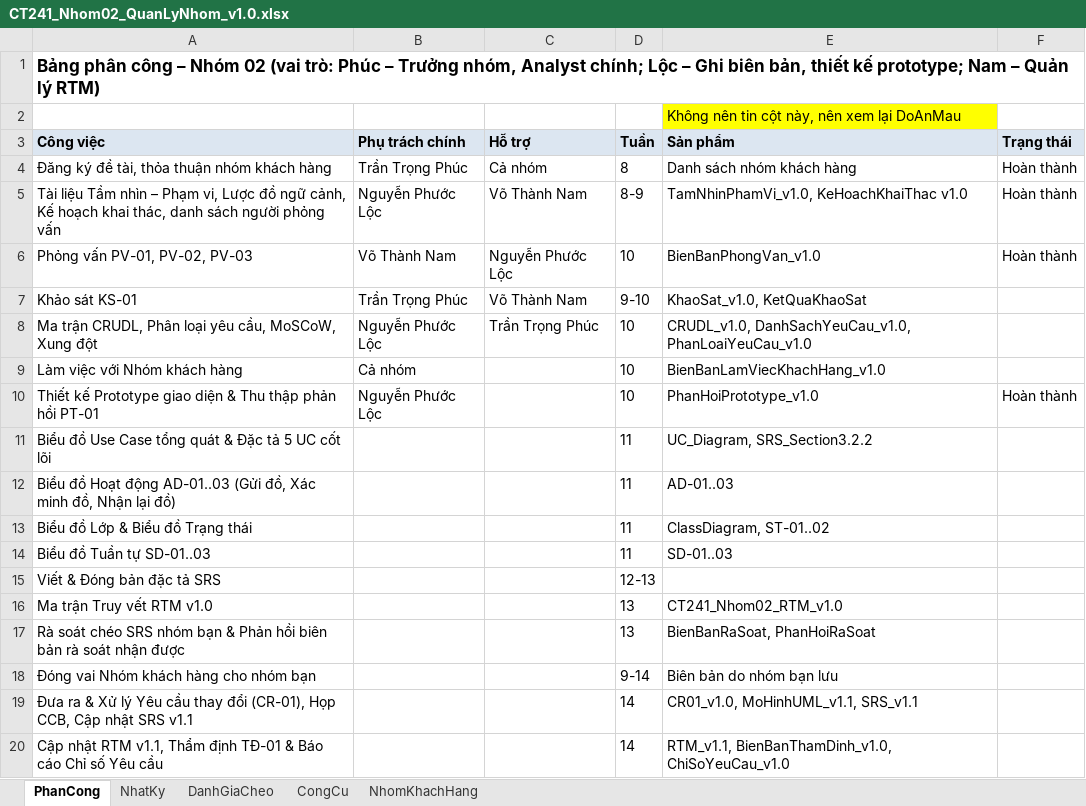
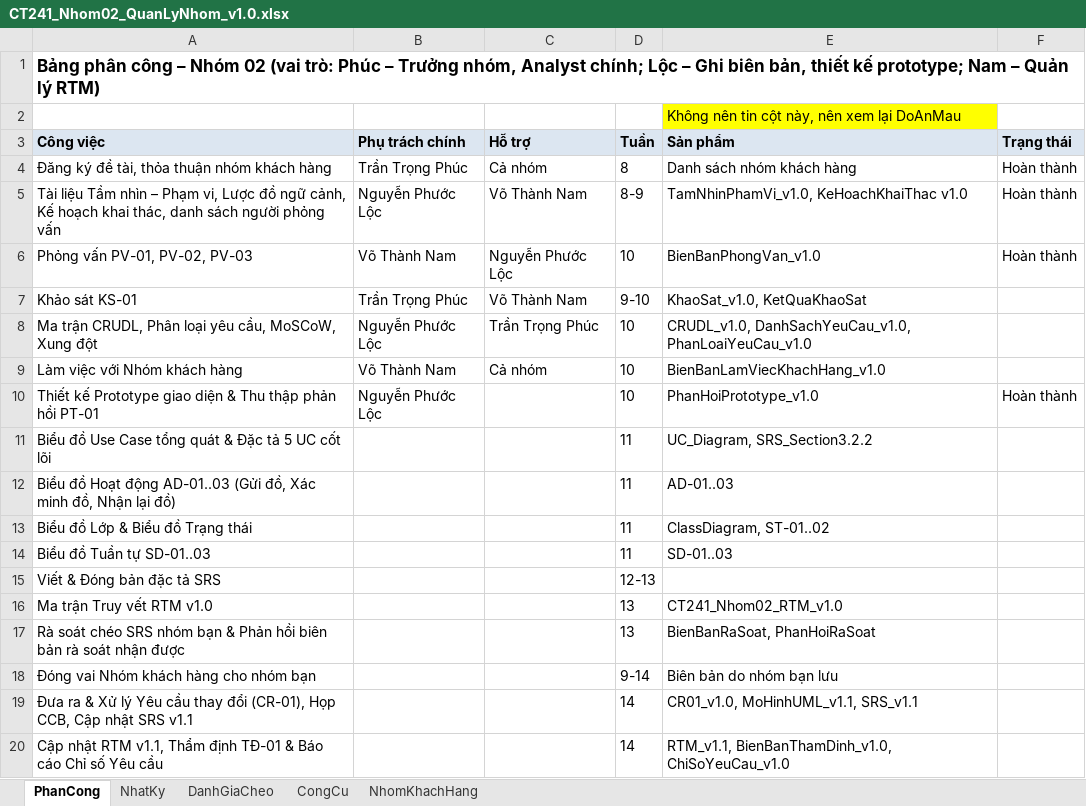
Before and after one commit to lexipit3268/CT241_DeTai05, an Excel workbook: 00_QuanLyNhom/CT241_Nhom02_QuanLyNhom_v1.0.xlsx, sheet PhanCong, drawn as a sheet; values as stored, in another font and other column widths than the file's, no borders; the diff names each change by its address in the sheet, - before the commit and + after, or states it on an @@ line.

```diff
--- a/00_QuanLyNhom/CT241_Nhom02_QuanLyNhom_v1.0.xlsx (sheet PhanCong)
+++ b/00_QuanLyNhom/CT241_Nhom02_QuanLyNhom_v1.0.xlsx (sheet PhanCong)
-B9 (Phụ trách chính): Cả nhóm
+B9 (Phụ trách chính): Võ Thành Nam
-C9 (Hỗ trợ): (empty)
+C9 (Hỗ trợ): Cả nhóm
```
Also changed, not shown: 02_ThuThap/CT241_Nhom02_KetQuaKhaoSat_v1.0.xlsx, 5 other files.
